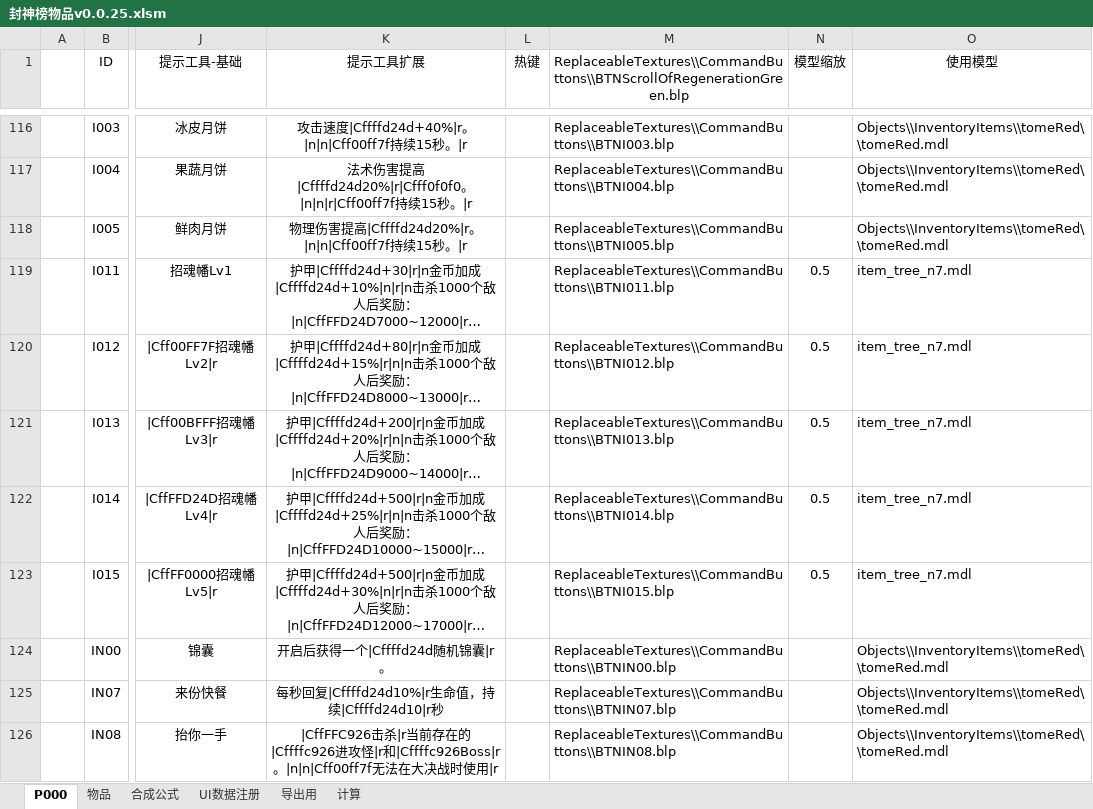
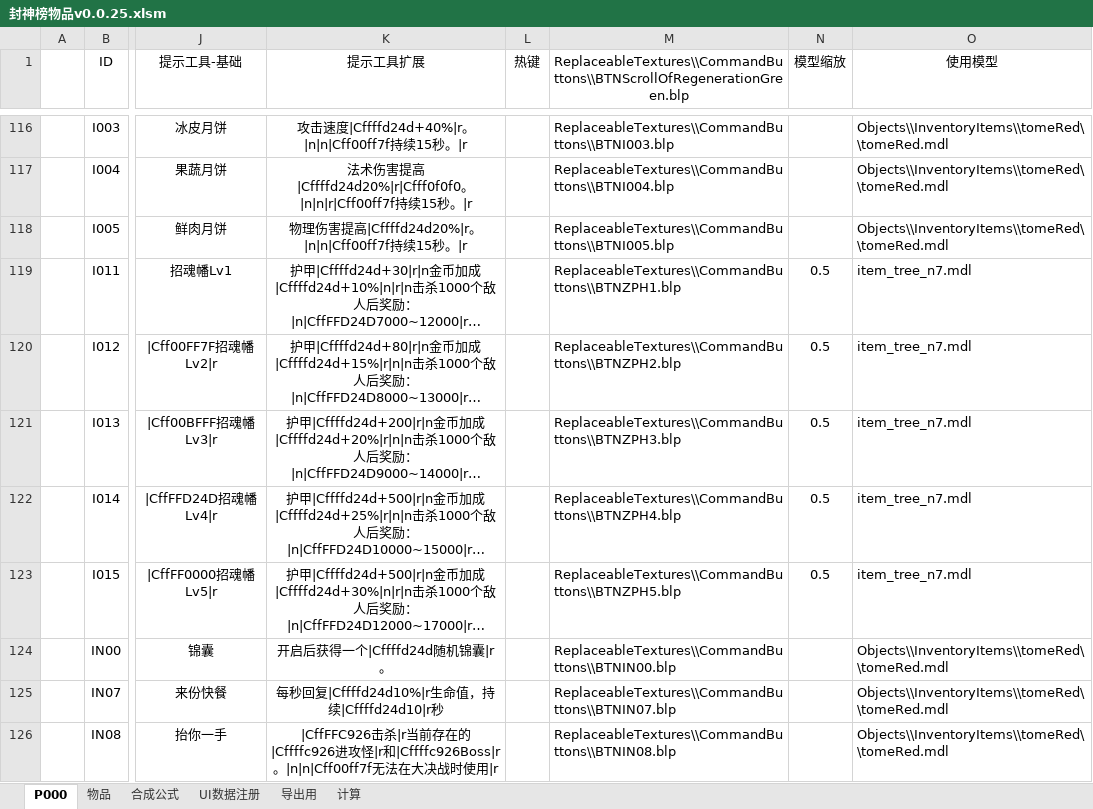
Before and after one commit to MageEgg/MageGame, an Excel workbook: 封神榜物品v0.0.25.xlsm, sheet P000, drawn as a sheet; only a part is shown, gaps mark what is left out; long unchanged cells end in …; values as stored, in another font and other column widths than the file's, no borders; charts and pictures not drawn; the diff names each change by its address in the sheet, - before the commit and + after, or states it on an @@ line.

```diff
--- a/封神榜物品v0.0.25.xlsm (sheet P000)
+++ b/封神榜物品v0.0.25.xlsm (sheet P000)
-M119: ReplaceableTextures\\CommandButtons\\BTNI011.blp
+M119: ReplaceableTextures\\CommandButtons\\BTNZPH1.blp
-M120: ReplaceableTextures\\CommandButtons\\BTNI012.blp
+M120: ReplaceableTextures\\CommandButtons\\BTNZPH2.blp
-M121: ReplaceableTextures\\CommandButtons\\BTNI013.blp
+M121: ReplaceableTextures\\CommandButtons\\BTNZPH3.blp
-M122: ReplaceableTextures\\CommandButtons\\BTNI014.blp
+M122: ReplaceableTextures\\CommandButtons\\BTNZPH4.blp
-M123: ReplaceableTextures\\CommandButtons\\BTNI015.blp
+M123: ReplaceableTextures\\CommandButtons\\BTNZPH5.blp
```
Also changed, not shown: sheet 物品, hidden cells, charts or pictures, 6 other files.
